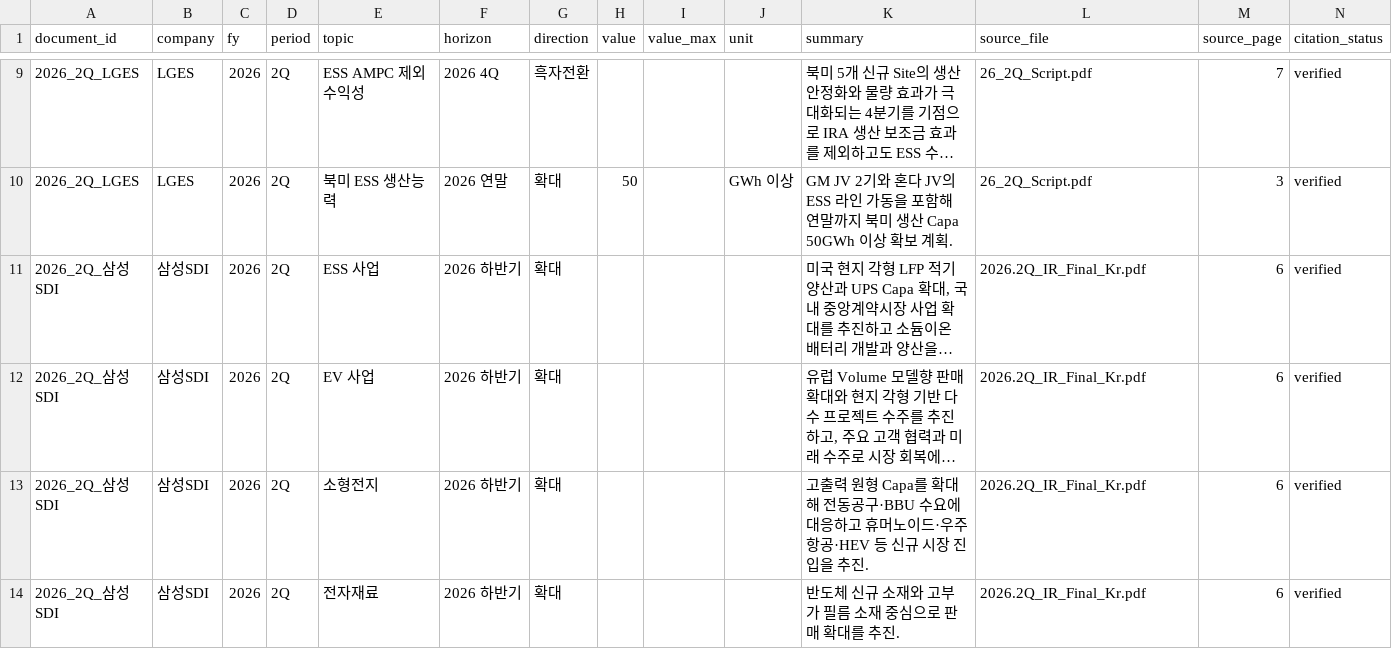
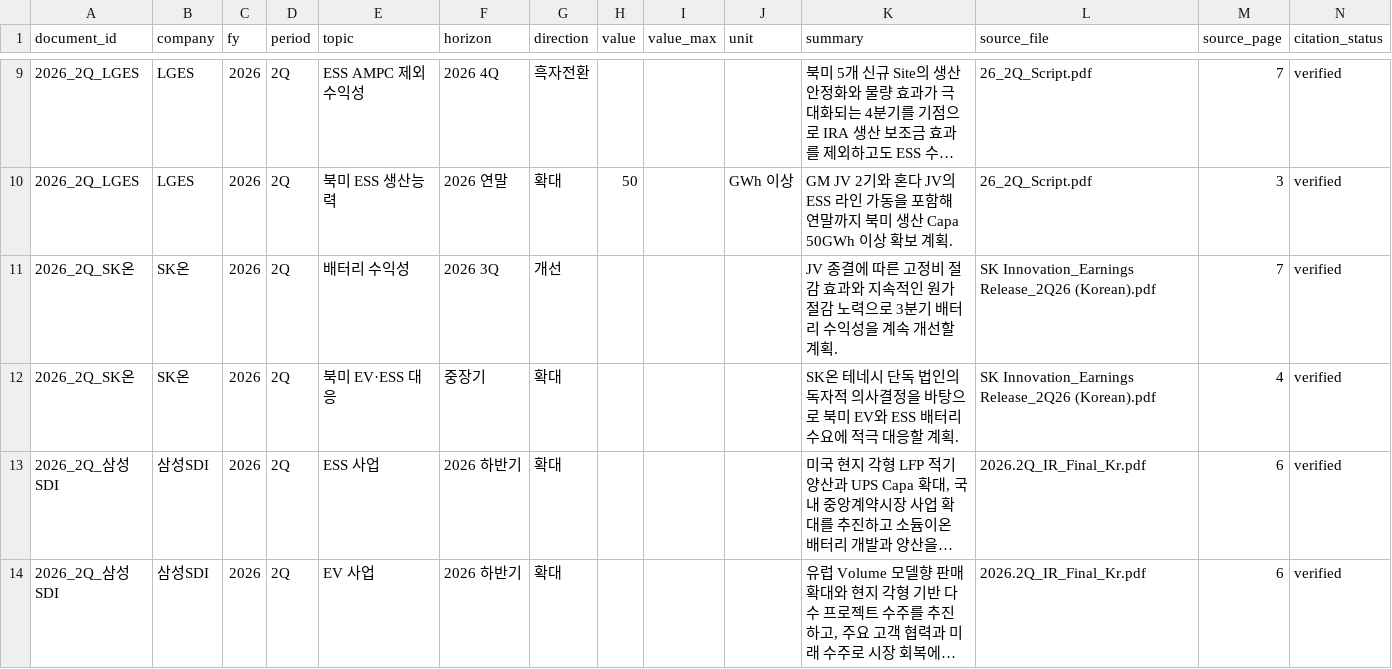
Before and after one commit to Jayk-resonance/K-battery-financials, a CSV file: index/guidance.csv, drawn as a sheet; only a part is shown, gaps mark what is left out; the shorter side is filled out with more unchanged rows; long unchanged cells end in …; the diff names each change by its address in the sheet, - before the commit and + after, or states it on an @@ line.

```diff
--- a/index/guidance.csv
+++ b/index/guidance.csv
+row 11: 2026_2Q_SK온 | SK온 | 2026 | 2Q | 배터리 수익성 | 2026 3Q | 개선 |  |  |  | JV 종결에 따른 고정비 절감 효과와 지속적인 원가 절감 노력으로 3분기 배터리 수익성을 계속 개선할 계획. | SK Innovation_Earnings Release_2Q26 (Korean).pdf | 7 | verified
+row 12: 2026_2Q_SK온 | SK온 | 2026 | 2Q | 북미 EV·ESS 대응 | 중장기 | 확대 |  |  |  | SK온 테네시 단독 법인의 독자적 의사결정을 바탕으로 북미 EV와 ESS 배터리 수요에 적극 대응할 계획. | SK Innovation_Earnings Release_2Q26 (Korean).pdf | 4 | verified
```
Also changed, not shown: index/actuals.csv, index/drivers.csv, 35 other files.
